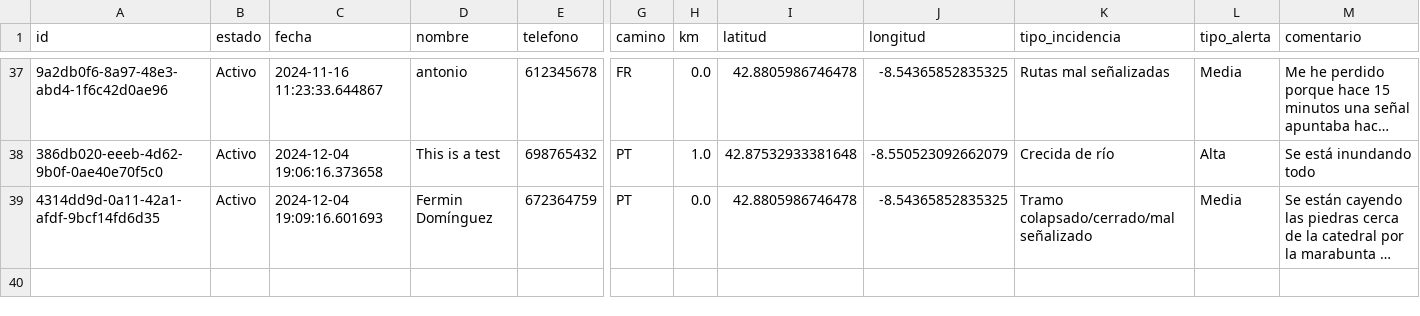
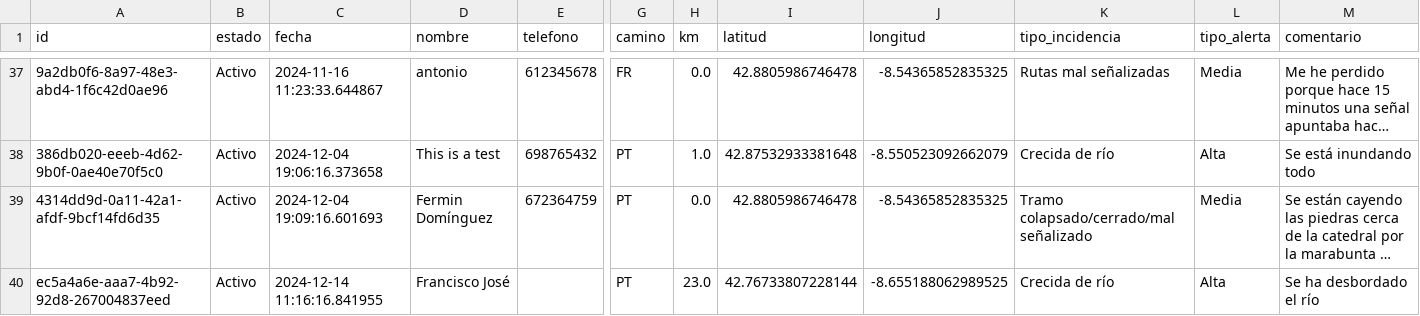
Before and after one commit to manoelmellid/smetria, a CSV file: datasets/respuestas.csv, drawn as a sheet; only a part is shown, gaps mark what is left out; long unchanged cells end in …; rows hold the shown columns only; the diff names each change by its address in the sheet, - before the commit and + after, or states it on an @@ line.

Commit message:
Guardar respuesta ID: ec5a4a6e-aaa7-4b92-92d8-267004837eed

```diff
--- a/datasets/respuestas.csv
+++ b/datasets/respuestas.csv
+row 40: ec5a4a6e-aaa7-4b92-92d8-267004837eed | Activo | 2024-12-14 11:16:16.841955 | Francisco José |  | PT | 23.0 | 42.76733807228144 | -8.655188062989525 | Crecida de río | Alta | Se ha desbordado el río
```
